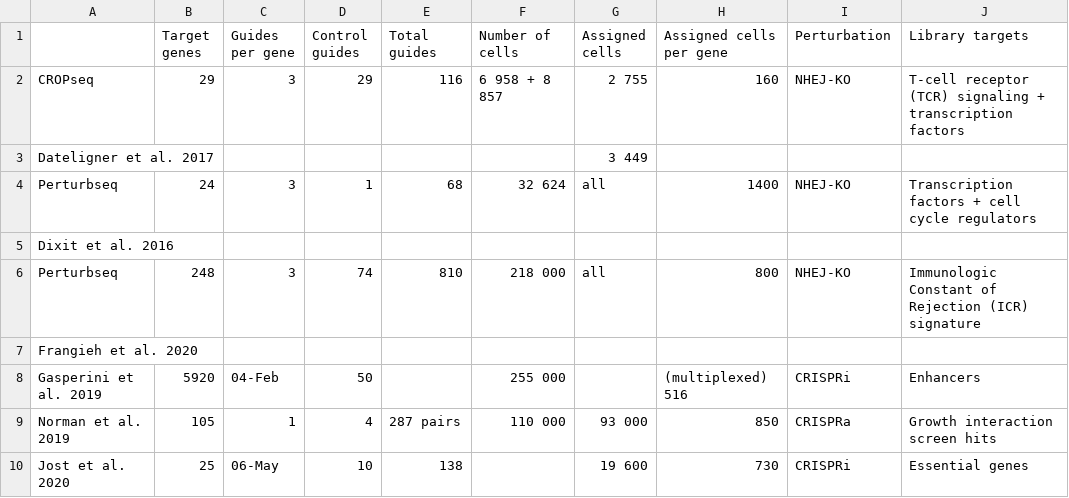
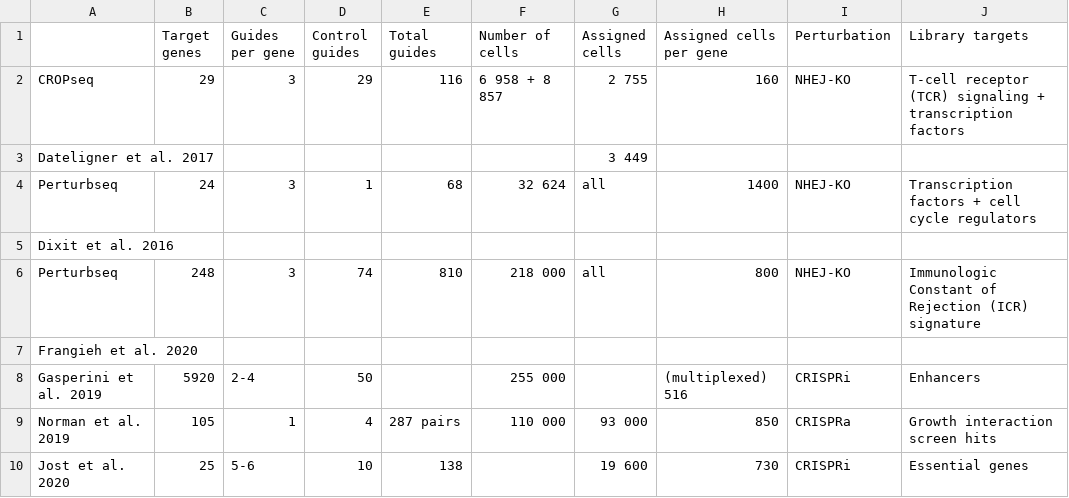
Before and after one commit to jan-glx/perturb-seq-data-list, a TSV file: data.tsv, drawn as a sheet.

Commit message:
repair excel damage

```diff
--- a/data.tsv
+++ b/data.tsv
@@ -7,4 +7,4 @@ Perturbseq	248	3	74	810	218 000	all	800	NHEJ-KO	Immunologic Constant of Rejectio
 Frangieh et al. 2020									
-Gasperini et al. 2019	5920	04-Feb	50		255 000		(multiplexed) 516	CRISPRi	Enhancers
+Gasperini et al. 2019	5920	2-4	50		255 000		(multiplexed) 516	CRISPRi	Enhancers
 Norman et al. 2019	105	1	4	287 pairs	110 000	93 000	850	CRISPRa	Growth interaction screen hits
-Jost et al. 2020	25	06-May	10	138		19 600	730	CRISPRi	Essential genes
+Jost et al. 2020	25	5-6	10	138		19 600	730	CRISPRi	Essential genes
```
